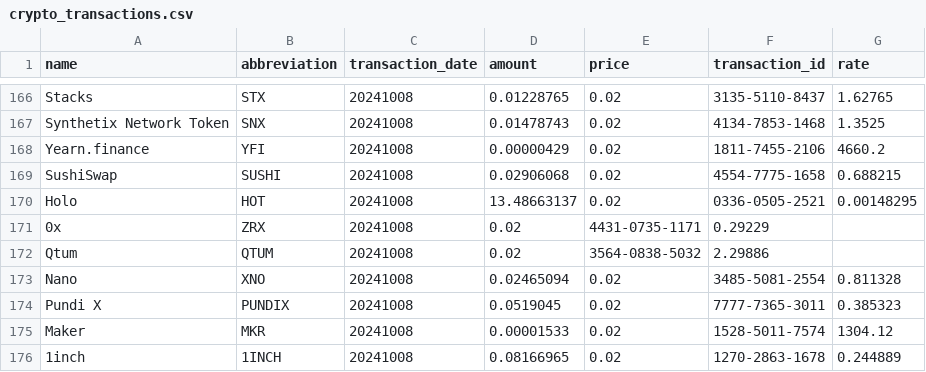
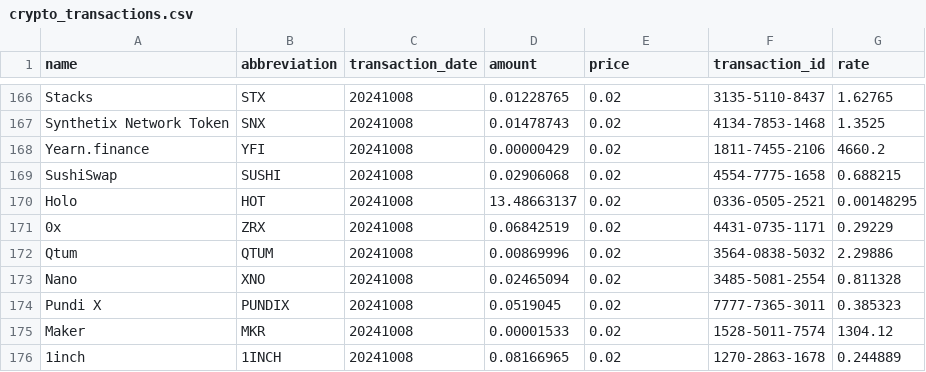
Before and after one commit to dantonic81/portfolio, a CSV file: crypto_transactions.csv, drawn as a sheet; only a part is shown, gaps mark what is left out.

Commit message:
loading transactions logic

```diff
--- a/crypto_transactions.csv
+++ b/crypto_transactions.csv
@@ -170,4 +170,4 @@ SushiSwap,SUSHI,20241008,0.02906068,0.02,4554-7775-1658,0.688215
 Holo,HOT,20241008,13.48663137,0.02,0336-0505-2521,0.00148295
-0x,ZRX,20241008,0.02,4431-0735-1171,0.29229
-Qtum,QTUM,20241008,0.02,3564-0838-5032,2.29886
+0x,ZRX,20241008,0.06842519,0.02,4431-0735-1171,0.29229
+Qtum,QTUM,20241008,0.00869996,0.02,3564-0838-5032,2.29886
 Nano,XNO,20241008,0.02465094,0.02,3485-5081-2554,0.811328
```
Also changed, not shown: 1 other file.
